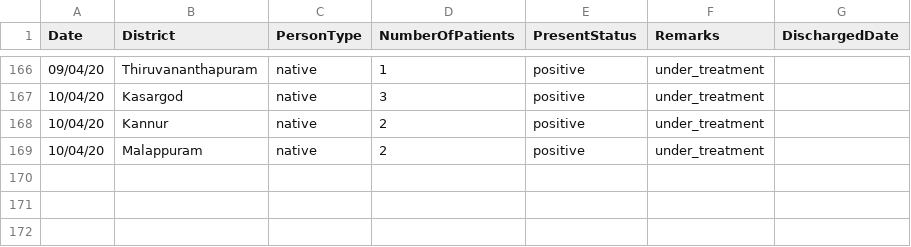
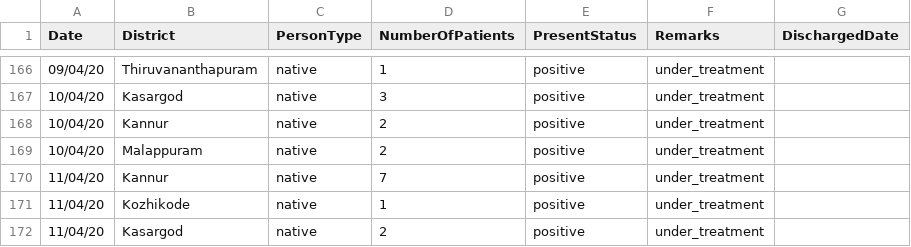
Before and after one commit to sandyiswell/covid19Kerala, a CSV file: chronoPositiv.csv, drawn as a sheet; only a part is shown, gaps mark what is left out; the diff names each change by its address in the sheet, - before the commit and + after, or states it on an @@ line.

Commit message:
New positive cases update and readme spacing changes

```diff
--- a/chronoPositiv.csv
+++ b/chronoPositiv.csv
+row 170: 11/04/20 | Kannur | native | 7 | positive | under_treatment
+row 171: 11/04/20 | Kozhikode | native | 1 | positive | under_treatment
+row 172: 11/04/20 | Kasargod | native | 2 | positive | under_treatment
```
Also changed, not shown: 1 other file.
